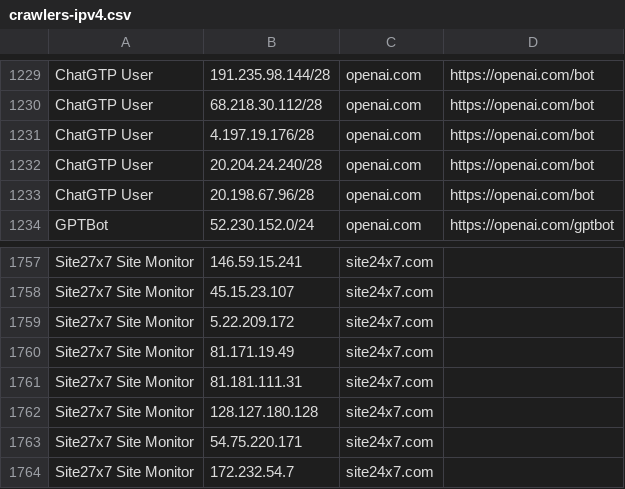
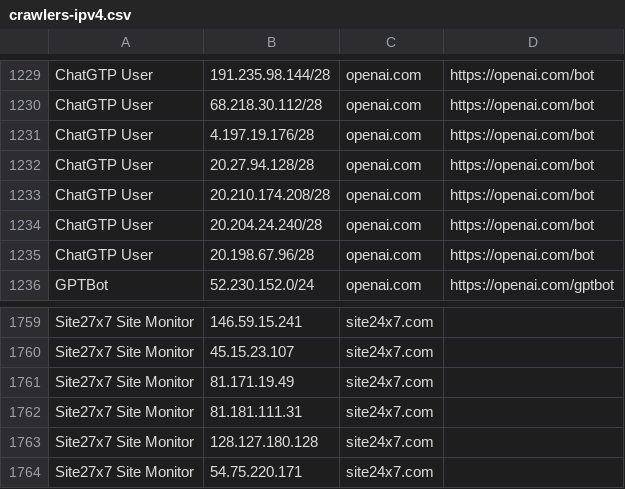
Before and after one commit to hexydec/ip-ranges, a CSV file: output/crawlers-ipv4.csv, drawn as a sheet; only a part is shown, gaps mark what is left out; the shorter side is filled out with more unchanged rows; removed rows and columns are numbered as before the commit, all else as after; the diff names each change by its address in the sheet, - before the commit and + after, or states it on an @@ line.

```diff
--- a/output/crawlers-ipv4.csv
+++ b/output/crawlers-ipv4.csv
+row 1232: ChatGTP User | 20.27.94.128/28 | openai.com | https://openai.com/bot
+row 1233: ChatGTP User | 20.210.174.208/28 | openai.com | https://openai.com/bot
-row 1759: Site27x7 Site Monitor | 5.22.209.172 | site24x7.com
```
Also changed, not shown: output/crawlers.csv, output/datacentres-ipv6.csv, 11 other files.
